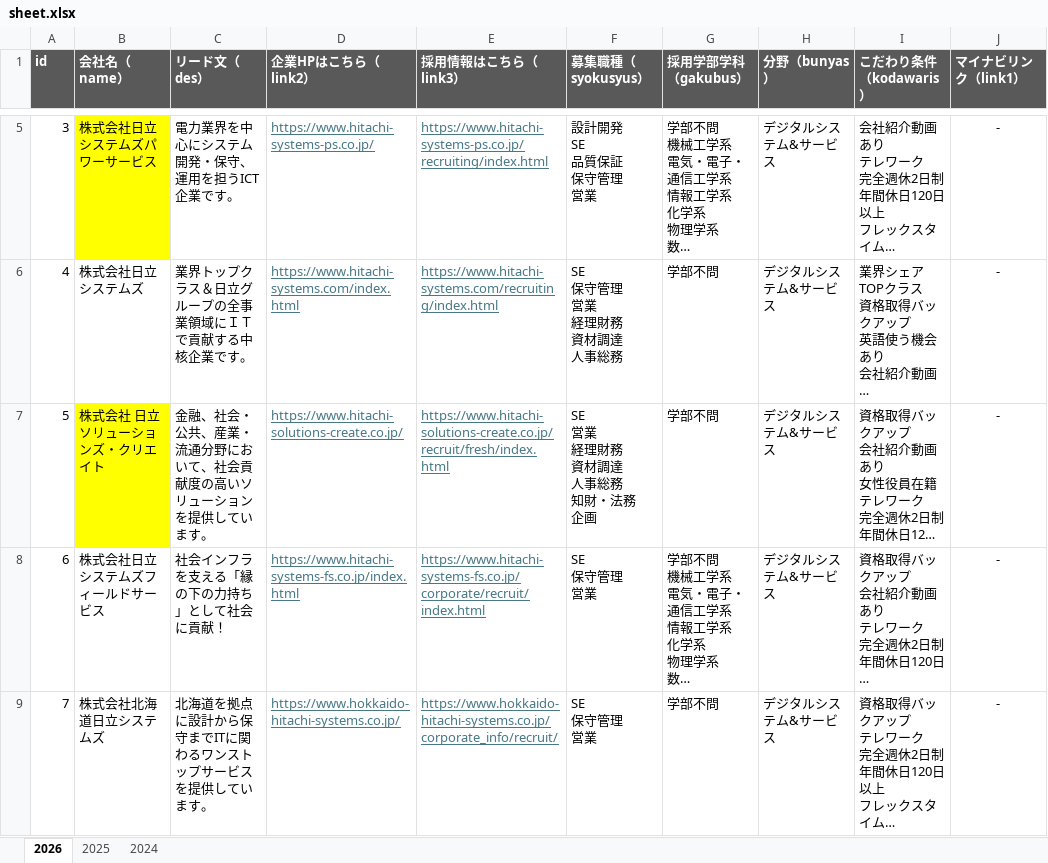
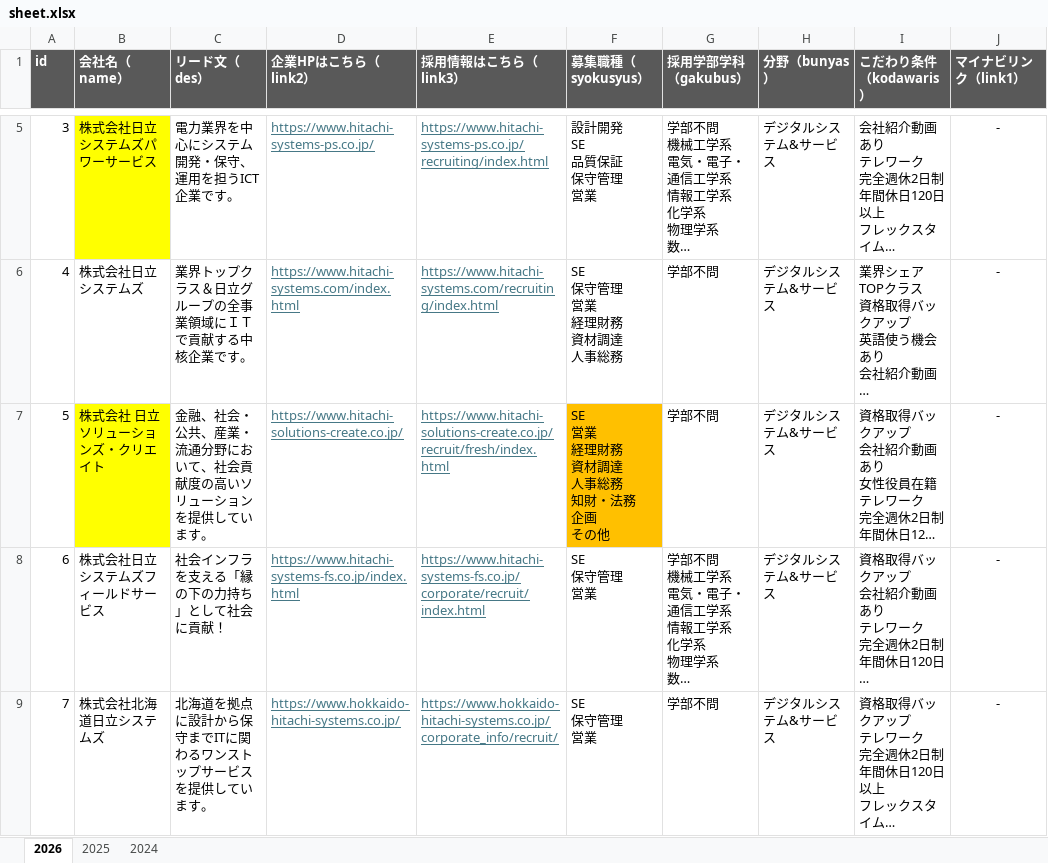
Before and after one commit to moritoraji/hitachi_json-make-file, an Excel workbook: xlsx/sheet.xlsx, sheet 2026, drawn as a sheet; only a part is shown, gaps mark what is left out; long unchanged cells end in …; values as stored, in another font and other column widths than the file's, no borders; ↵ is a line break in a cell; the diff names each change by its address in the sheet, - before the commit and + after, or states it on an @@ line.

```diff
--- a/xlsx/sheet.xlsx (sheet 2026)
+++ b/xlsx/sheet.xlsx (sheet 2026)
-F7 (募集職種（syokusyus）): SE ↵ 営業 ↵ 経理財務 ↵ 資材調達 ↵ 人事総務 ↵ 知財・法務 ↵ 企画
+F7 (募集職種（syokusyus）): SE ↵ 営業 ↵ 経理財務 ↵ 資材調達 ↵ 人事総務 ↵ 知財・法務 ↵ 企画 ↵ その他
-F7 fill: none
+F7 fill: #FFC000
```
Also changed, not shown: 1 other file.
